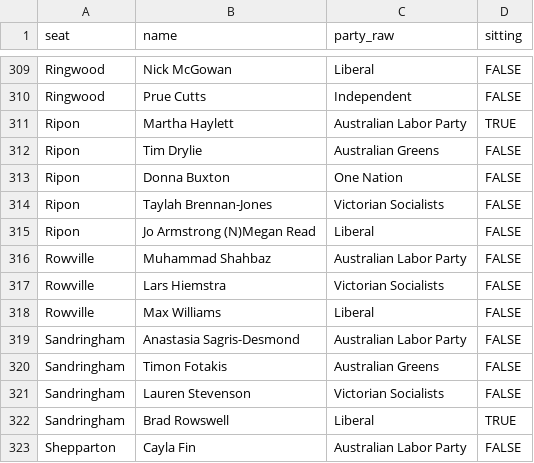
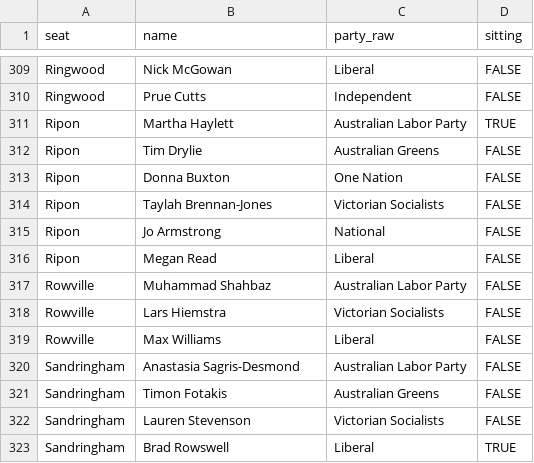
Before and after one commit to peteowen1/auspol, a CSV file: external/reference/wikipedia/vic2026-candidates.csv, drawn as a sheet; only a part is shown, gaps mark what is left out; the shorter side is filled out with more unchanged rows.

```diff
--- a/external/reference/wikipedia/vic2026-candidates.csv
+++ b/external/reference/wikipedia/vic2026-candidates.csv
@@ -314,3 +314,4 @@ Ripon,Donna Buxton,One Nation,FALSE
 Ripon,Taylah Brennan-Jones,Victorian Socialists,FALSE
-Ripon,Jo Armstrong (N)Megan Read,Liberal,FALSE
+Ripon,Jo Armstrong,National,FALSE
+Ripon,Megan Read,Liberal,FALSE
 Rowville,Muhammad Shahbaz,Australian Labor Party,FALSE
```
Also changed, not shown: 1 other file.
